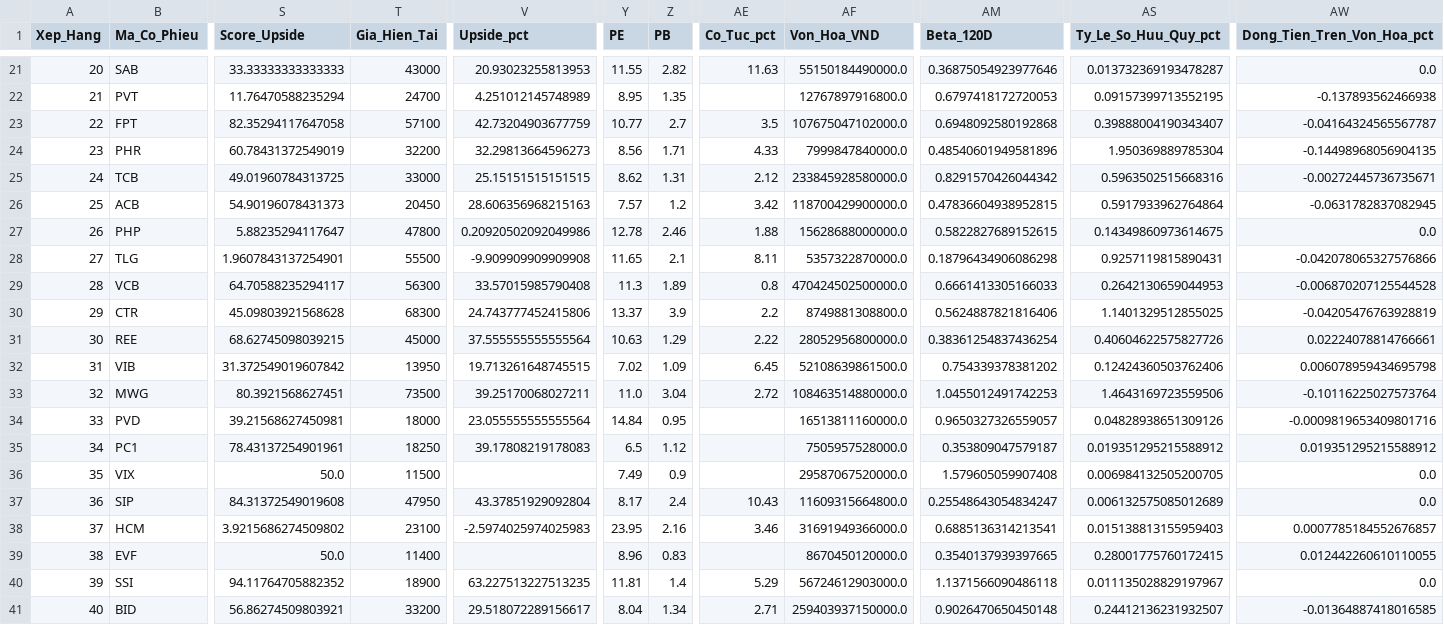
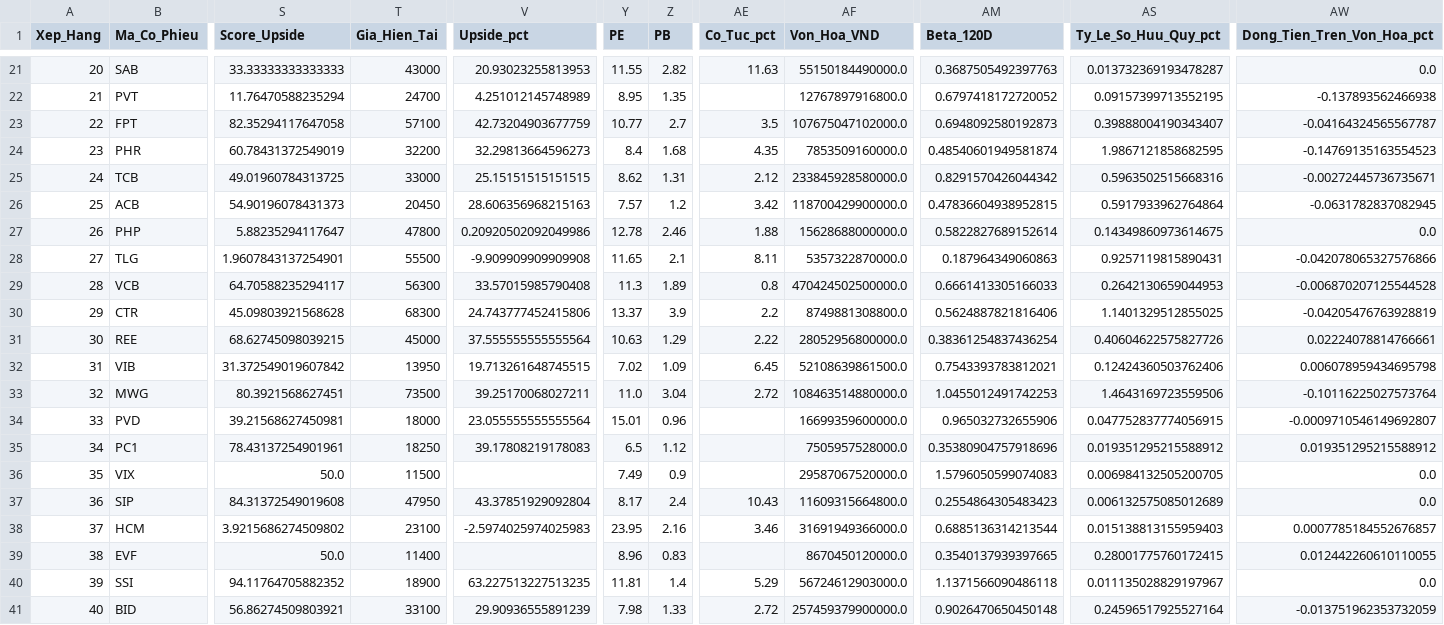
Before and after one commit to Hoang-Minh-Nghia/stock_anl, a CSV file: data/smart_money_output/scores_2026-10-14.csv, drawn as a sheet; only a part is shown, gaps mark what is left out; the diff covers the shown part only; the diff names each change by its address in the sheet, - before the commit and + after, or states it on an @@ line.

```diff
--- a/data/smart_money_output/scores_2026-10-14.csv
+++ b/data/smart_money_output/scores_2026-10-14.csv
-AM21 (Beta_120D): 0.36875054923977646
+AM21 (Beta_120D): 0.3687505492397763
-AM22 (Beta_120D): 0.6797418172720053
+AM22 (Beta_120D): 0.6797418172720052
-AM23 (Beta_120D): 0.6948092580192868
+AM23 (Beta_120D): 0.6948092580192873
-Y24 (PE): 8.56
+Y24 (PE): 8.4
-Z24 (PB): 1.71
+Z24 (PB): 1.68
-AE24 (Co_Tuc_pct): 4.33
+AE24 (Co_Tuc_pct): 4.35
-AF24 (Von_Hoa_VND): 7999847840000.0
+AF24 (Von_Hoa_VND): 7853509160000.0
-AM24 (Beta_120D): 0.48540601949581896
+AM24 (Beta_120D): 0.48540601949581874
-AS24 (Ty_Le_So_Huu_Quy_pct): 1.950369889785304
+AS24 (Ty_Le_So_Huu_Quy_pct): 1.9867121858682595
-AW24 (Dong_Tien_Tren_Von_Hoa_pct): -0.14498968056904135
+AW24 (Dong_Tien_Tren_Von_Hoa_pct): -0.14769135163554523
-AM27 (Beta_120D): 0.5822827689152615
+AM27 (Beta_120D): 0.5822827689152614
-AM28 (Beta_120D): 0.18796434906086298
+AM28 (Beta_120D): 0.187964349060863
-AM32 (Beta_120D): 0.754339378381202
+AM32 (Beta_120D): 0.7543393783812021
-Y34 (PE): 14.84
+Y34 (PE): 15.01
-Z34 (PB): 0.95
+Z34 (PB): 0.96
-AF34 (Von_Hoa_VND): 16513811160000.0
+AF34 (Von_Hoa_VND): 16699359600000.0
-AM34 (Beta_120D): 0.9650327326559057
+AM34 (Beta_120D): 0.965032732655906
-AS34 (Ty_Le_So_Huu_Quy_pct): 0.04828938651309126
+AS34 (Ty_Le_So_Huu_Quy_pct): 0.047752837774056915
-AW34 (Dong_Tien_Tren_Von_Hoa_pct): -0.0009819653409801716
+AW34 (Dong_Tien_Tren_Von_Hoa_pct): -0.0009710546149692807
-AM35 (Beta_120D): 0.353809047579187
+AM35 (Beta_120D): 0.35380904757918696
-AM36 (Beta_120D): 1.579605059907408
+AM36 (Beta_120D): 1.5796050599074083
-AM37 (Beta_120D): 0.25548643054834247
+AM37 (Beta_120D): 0.2554864305483423
-AM38 (Beta_120D): 0.6885136314213541
+AM38 (Beta_120D): 0.6885136314213544
-T41 (Gia_Hien_Tai): 33200
+T41 (Gia_Hien_Tai): 33100
-V41 (Upside_pct): 29.518072289156617
+V41 (Upside_pct): 29.90936555891239
-Y41 (PE): 8.04
+Y41 (PE): 7.98
-Z41 (PB): 1.34
+Z41 (PB): 1.33
-AE41 (Co_Tuc_pct): 2.71
+AE41 (Co_Tuc_pct): 2.72
-AF41 (Von_Hoa_VND): 259403937150000.0
+AF41 (Von_Hoa_VND): 257459379900000.0
-AS41 (Ty_Le_So_Huu_Quy_pct): 0.24412136231932507
+AS41 (Ty_Le_So_Huu_Quy_pct): 0.24596517925527164
-AW41 (Dong_Tien_Tren_Von_Hoa_pct): -0.01364887418016585
+AW41 (Dong_Tien_Tren_Von_Hoa_pct): -0.013751962353732059
```
Also changed, not shown: 87 edited cells elsewhere in this file, 3 other files.
